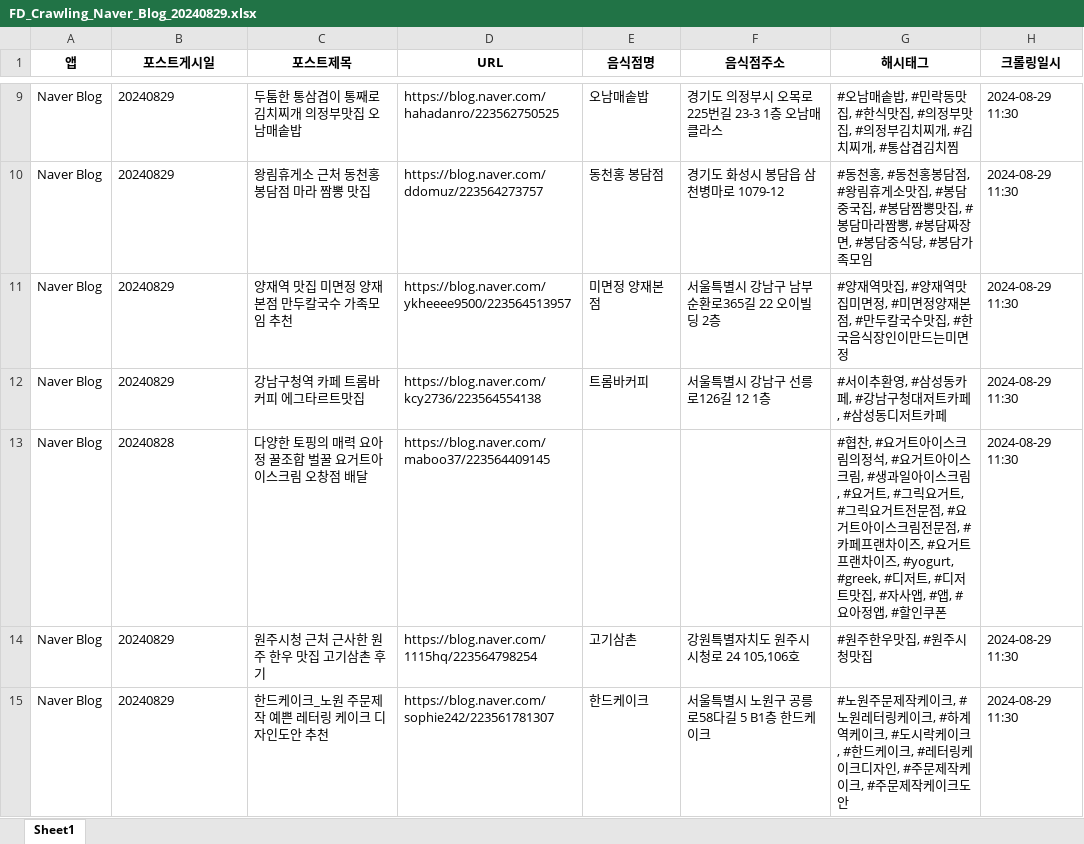
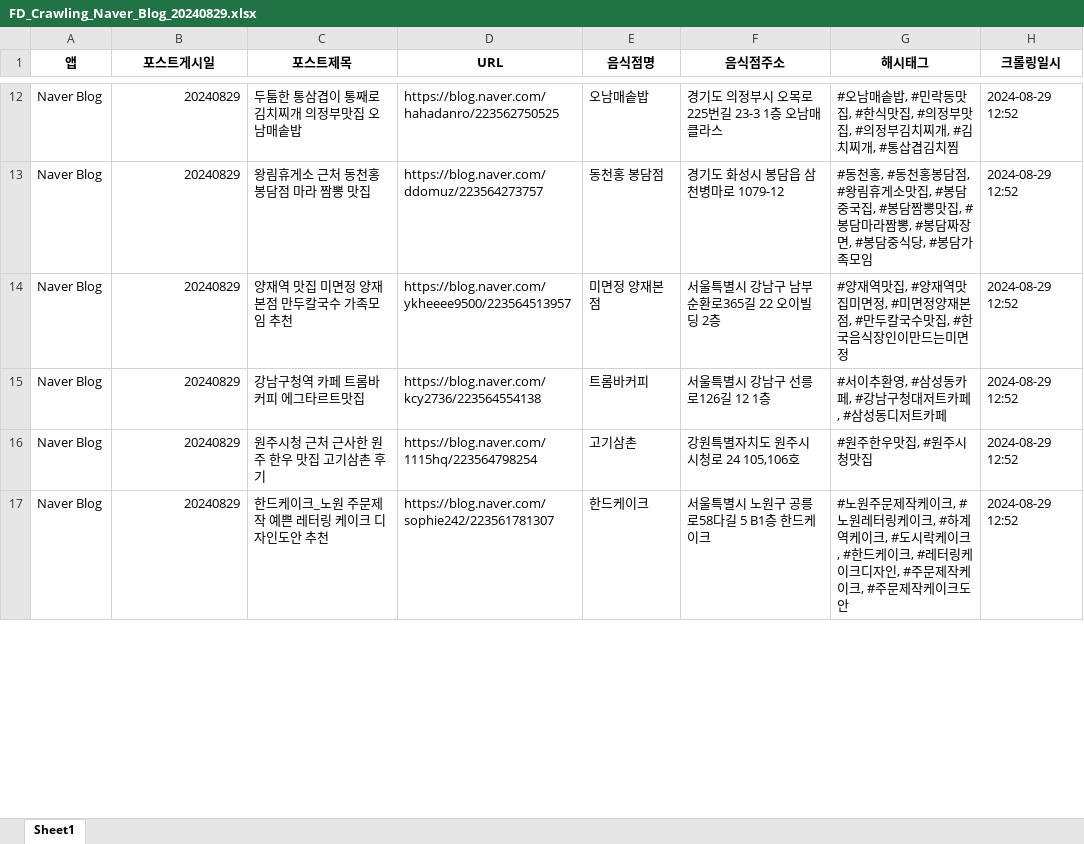
Before and after one commit to de-eng-de-eng/FD_Crawling_PoC, an Excel workbook: Naver/Results/FD_Crawling_Naver_Blog_Archaive/FD_Crawling_Naver_Blog_20240829.xlsx, sheet Sheet1, drawn as a sheet; only a part is shown, gaps mark what is left out; values as stored, in another font and other column widths than the file's, no borders; removed rows and columns are numbered as before the commit, all else as after; the diff covers the shown part only; the diff names each change by its address in the sheet, - before the commit and + after, or states it on an @@ line.

```diff
--- a/Naver/Results/FD_Crawling_Naver_Blog_Archaive/FD_Crawling_Naver_Blog_20240829.xlsx (sheet Sheet1)
+++ b/Naver/Results/FD_Crawling_Naver_Blog_Archaive/FD_Crawling_Naver_Blog_20240829.xlsx (sheet Sheet1)
-B12:B15 alignment: left
+B12:B15 alignment: right
-H12:H15 (크롤링일시): 2024-08-29 11:30
+H12:H15 (크롤링일시): 2024-08-29 12:52
-row 13: Naver Blog | 20240828 | 다양한 토핑의 매력 요아정 꿀조합 벌꿀 요거트아이스크림 오창점 배달 | https://blog.naver.com/maboo37/223564409145 |  |  | #협찬, #요거트아이스크림의정석, #요거트아이스크림, #생과일아이스크림, #요거트, #그릭요거트, #그릭요거트전문점, #요거트아이스크림전문점, #카페프랜차이즈, #요거트프랜차이즈, #yogurt, #greek, #디저트, #디저트맛집, #자사앱, #앱, #요아정앱, #할인쿠폰 | 2024-08-29 11:30
-B16:B17 alignment: left
+B16:B17 alignment: right
-H16:H17 (크롤링일시): 2024-08-29 11:30
+H16:H17 (크롤링일시): 2024-08-29 12:52
```
Also changed, not shown: 5 added rows, 4 removed rows, 9 edited cells and cell formats elsewhere in this sheet, Naver/Results/FD_Crawling_Business_Info_System_Archaive/FD_Crawling_Business_Info_System_20240829.xlsx, Naver/Results/FD_Crawling_Business_Info_System_Total.xlsx, 4 other files.
